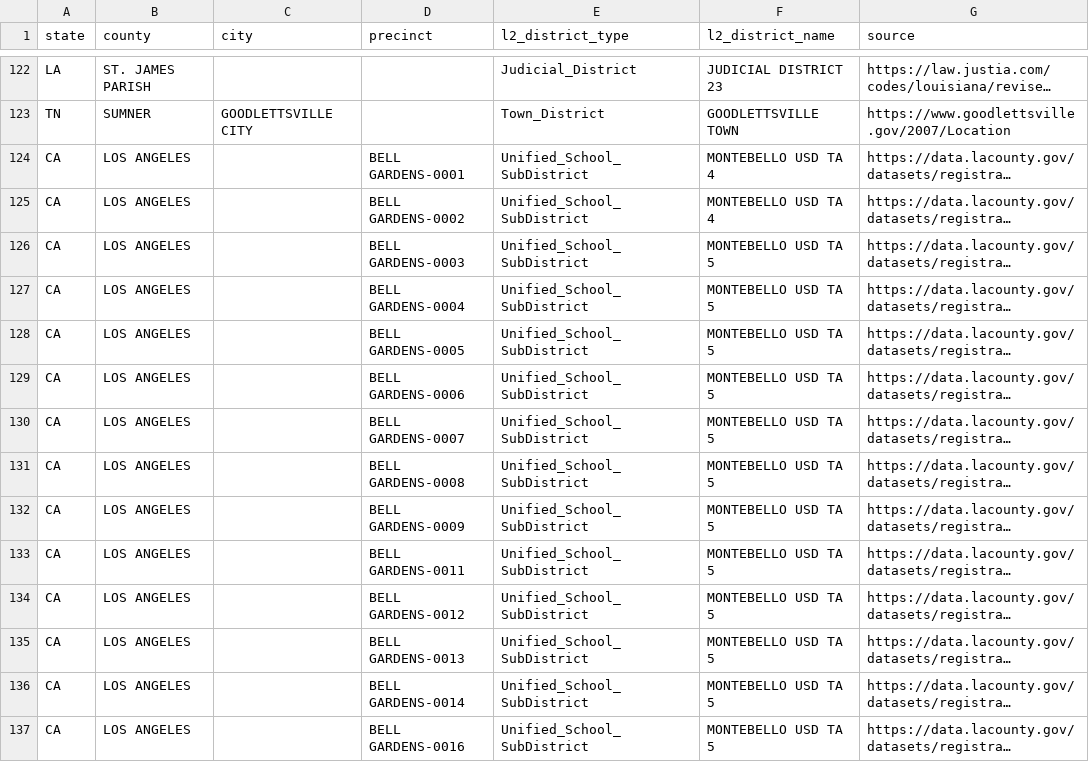
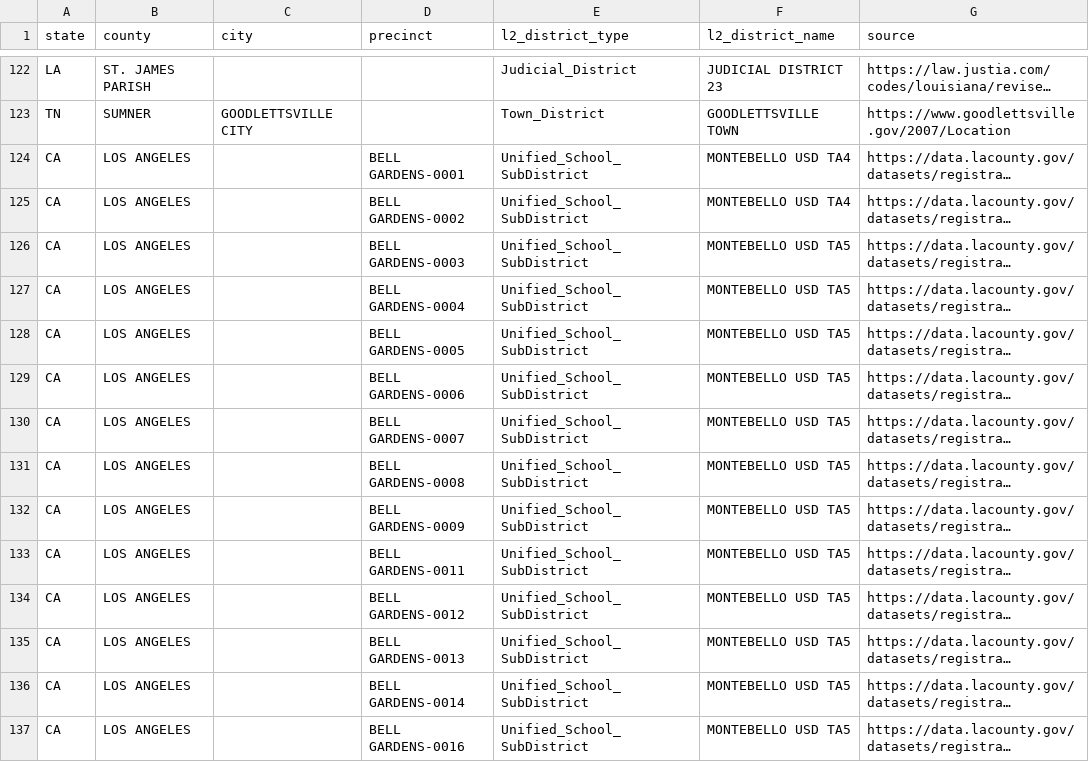
Before and after one commit to thegoodparty/gp-data-platform, a CSV file: dbt/project/seeds/l2_manual_district_assignments.csv, drawn as a sheet; only a part is shown, gaps mark what is left out; long unchanged cells end in …; the diff covers the shown part only; the diff names each change by its address in the sheet, - before the commit and + after, or states it on an @@ line.

Commit message:
[DATA-2763] Mark derived columns open, and tag Python models, seeds and the remaining sources (#1375)

```diff
--- a/dbt/project/seeds/l2_manual_district_assignments.csv
+++ b/dbt/project/seeds/l2_manual_district_assignments.csv
-F124:F125 (l2_district_name): MONTEBELLO USD TA 4
+F124:F125 (l2_district_name): MONTEBELLO USD TA4
-F126:F137 (l2_district_name): MONTEBELLO USD TA 5
+F126:F137 (l2_district_name): MONTEBELLO USD TA5
```
Also changed, not shown: 139 edited cells elsewhere in this file, dbt/project/seeds/l2_column_classification.csv, 24 other files.
